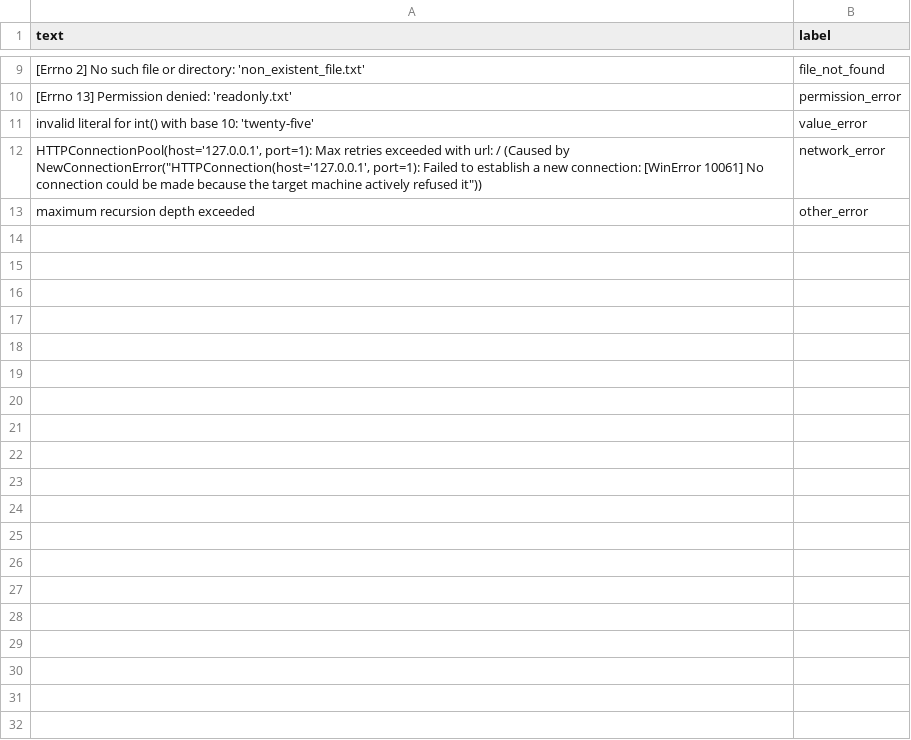
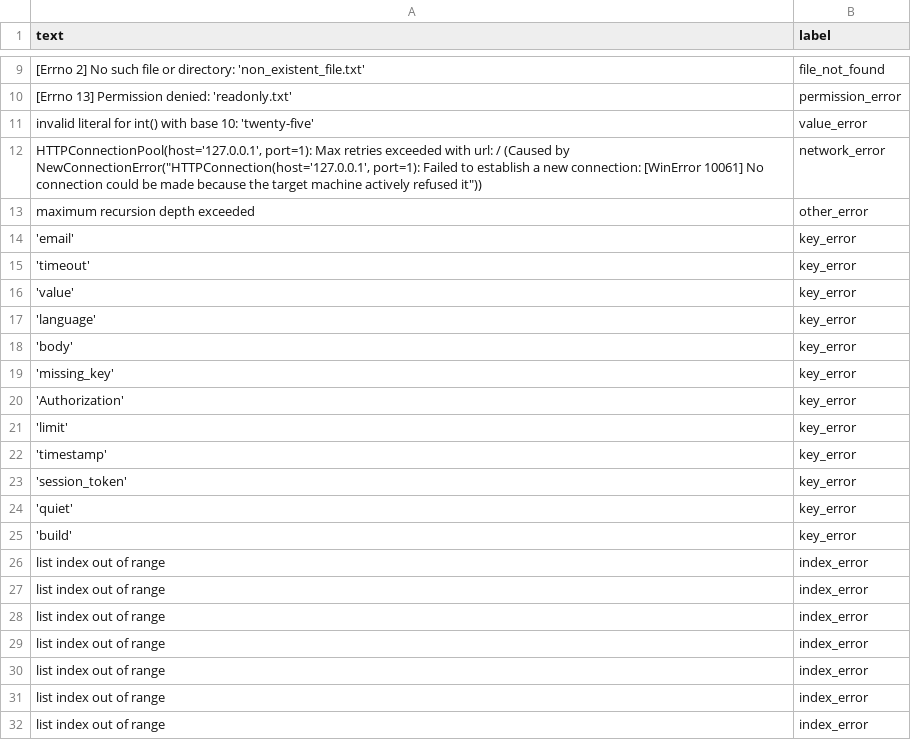
Before and after one commit to ATripathi14/DevMentor-AI, a CSV file: ml_engine/data/labeled/dataset.csv, drawn as a sheet; only a part is shown, gaps mark what is left out; the diff covers the shown part only.

Commit message:
feat(ml_engine): grow dataset with 12-13 examples for 6 categories

```diff
--- a/ml_engine/data/labeled/dataset.csv
+++ b/ml_engine/data/labeled/dataset.csv
@@ -13 +13,20 @@ invalid literal for int() with base 10: 'twenty-five',value_error
 maximum recursion depth exceeded,other_error
+'email',key_error
+'timeout',key_error
+'value',key_error
+'language',key_error
+'body',key_error
+'missing_key',key_error
+'Authorization',key_error
+'limit',key_error
+'timestamp',key_error
+'session_token',key_error
+'quiet',key_error
+'build',key_error
+list index out of range,index_error
+list index out of range,index_error
+list index out of range,index_error
+list index out of range,index_error
+list index out of range,index_error
+list index out of range,index_error
+list index out of range,index_error
```
Also changed, not shown: 52 added rows elsewhere in this file, 2 other files.
